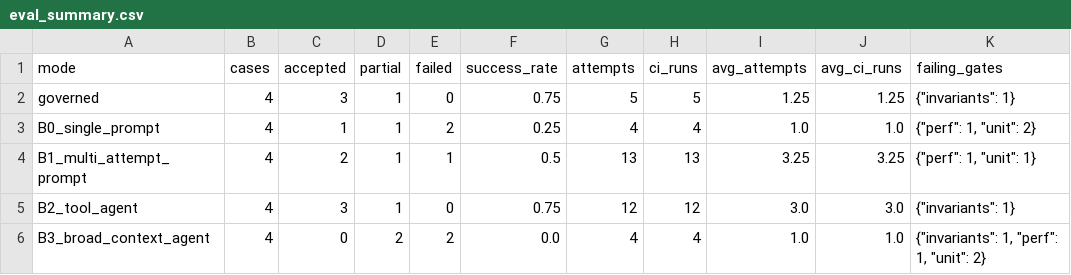
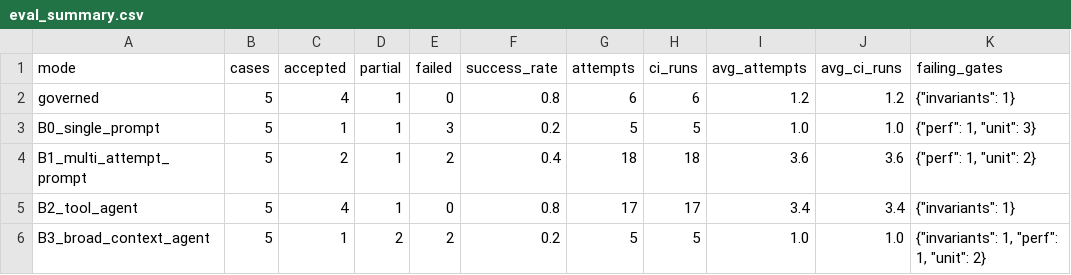
Before and after one commit to unibuc-cs/game-ci-llm-repair, a CSV file: outputs/eval_summary.csv, drawn as a sheet; only a part is shown; the diff covers the shown part only.

```diff
--- a/outputs/eval_summary.csv
+++ b/outputs/eval_summary.csv
@@ -1,6 +1,6 @@
 mode,cases,accepted,partial,failed,success_rate,attempts,ci_runs,avg_attempts,avg_ci_runs,failing_gates
-governed,4,3,1,0,0.75,5,5,1.25,1.25,"{""invariants"": 1}"
-B0_single_prompt,4,1,1,2,0.25,4,4,1.0,1.0,"{""perf"": 1, ""unit"": 2}"
-B1_multi_attempt_prompt,4,2,1,1,0.5,13,13,3.25,3.25,"{""perf"": 1, ""unit"": 1}"
-B2_tool_agent,4,3,1,0,0.75,12,12,3.0,3.0,"{""invariants"": 1}"
-B3_broad_context_agent,4,0,2,2,0.0,4,4,1.0,1.0,"{""invariants"": 1, ""perf"": 1, ""unit"": 2}"
+governed,5,4,1,0,0.8,6,6,1.2,1.2,"{""invariants"": 1}"
+B0_single_prompt,5,1,1,3,0.2,5,5,1.0,1.0,"{""perf"": 1, ""unit"": 3}"
+B1_multi_attempt_prompt,5,2,1,2,0.4,18,18,3.6,3.6,"{""perf"": 1, ""unit"": 2}"
+B2_tool_agent,5,4,1,0,0.8,17,17,3.4,3.4,"{""invariants"": 1}"
+B3_broad_context_agent,5,1,2,2,0.2,5,5,1.0,1.0,"{""invariants"": 1, ""perf"": 1, ""unit"": 2}"
```
Also changed, not shown: 28 edited cells elsewhere in this file, outputs/human_supervision_summary.csv, outputs/maintainability_summary.csv, 14 other files.
